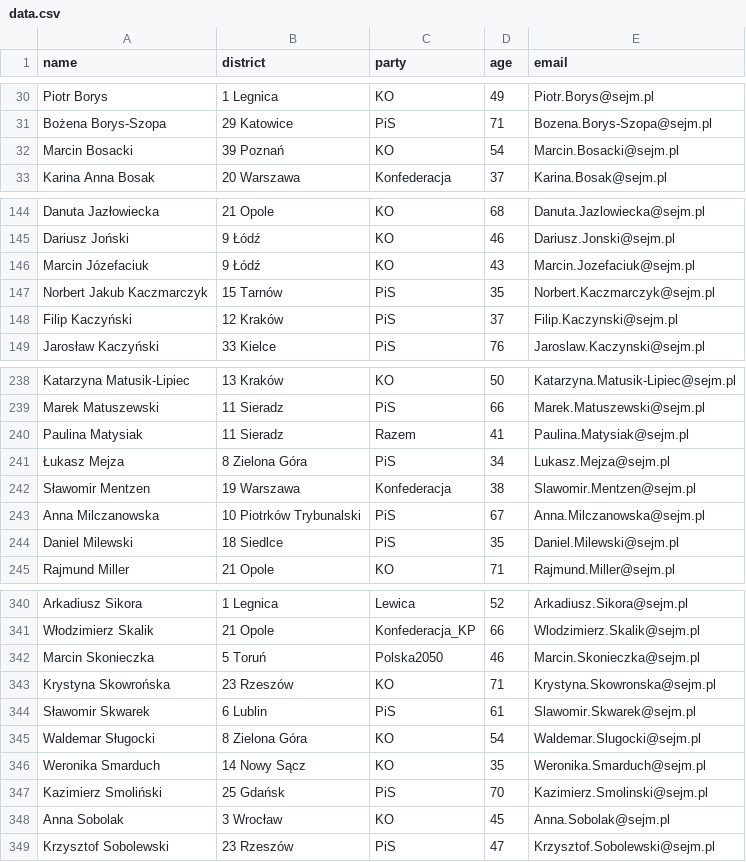
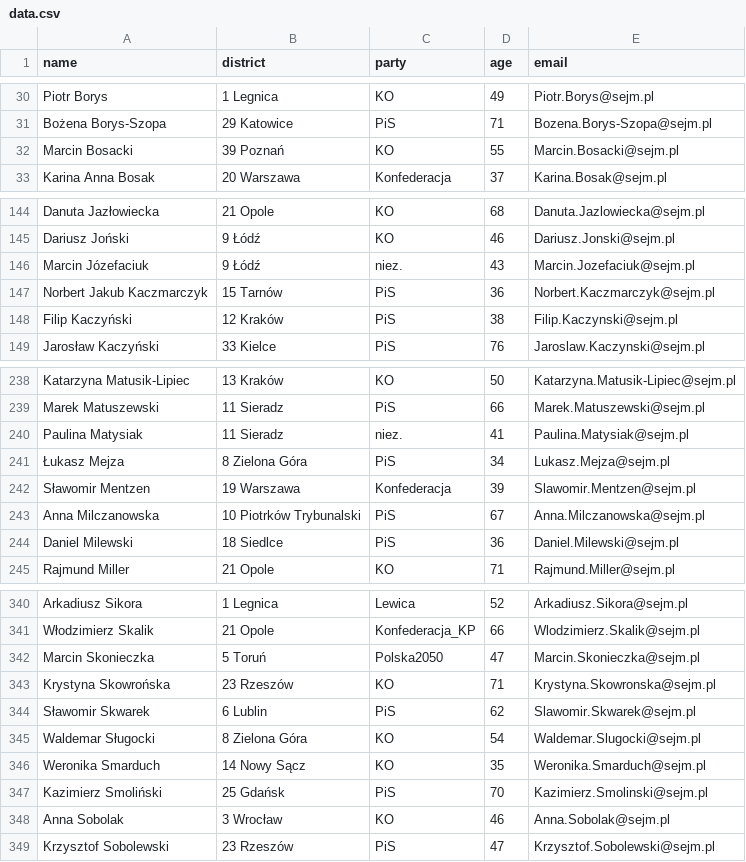
Before and after one commit to jakubmatyszewski/PL-politicians-data, a CSV file: data/data.csv, drawn as a sheet; only a part is shown, gaps mark what is left out; the diff covers the shown part only.

Commit message:
Latest data: Mon Dec  1 01:49:56 UTC 2025

```diff
--- a/data/data.csv
+++ b/data/data.csv
@@ -31,3 +31,3 @@ Piotr Borys,1 Legnica,KO,49,Piotr.Borys@sejm.pl
 Bożena Borys-Szopa,29 Katowice,PiS,71,Bozena.Borys-Szopa@sejm.pl
-Marcin Bosacki,39 Poznań,KO,54,Marcin.Bosacki@sejm.pl
+Marcin Bosacki,39 Poznań,KO,55,Marcin.Bosacki@sejm.pl
 Karina Anna Bosak,20 Warszawa,Konfederacja,37,Karina.Bosak@sejm.pl
@@ -145,5 +145,5 @@ Danuta Jazłowiecka,21 Opole,KO,68,Danuta.Jazlowiecka@sejm.pl
 Dariusz Joński,9 Łódź,KO,46,Dariusz.Jonski@sejm.pl
-Marcin Józefaciuk,9 Łódź,KO,43,Marcin.Jozefaciuk@sejm.pl
-Norbert Jakub Kaczmarczyk,15 Tarnów,PiS,35,Norbert.Kaczmarczyk@sejm.pl
-Filip Kaczyński,12 Kraków,PiS,37,Filip.Kaczynski@sejm.pl
+Marcin Józefaciuk,9 Łódź,niez.,43,Marcin.Jozefaciuk@sejm.pl
+Norbert Jakub Kaczmarczyk,15 Tarnów,PiS,36,Norbert.Kaczmarczyk@sejm.pl
+Filip Kaczyński,12 Kraków,PiS,38,Filip.Kaczynski@sejm.pl
 Jarosław Kaczyński,33 Kielce,PiS,76,Jaroslaw.Kaczynski@sejm.pl
@@ -239,7 +239,7 @@ Katarzyna Matusik-Lipiec,13 Kraków,KO,50,Katarzyna.Matusik-Lipiec@sejm.pl
 Marek Matuszewski,11 Sieradz,PiS,66,Marek.Matuszewski@sejm.pl
-Paulina Matysiak,11 Sieradz,Razem,41,Paulina.Matysiak@sejm.pl
+Paulina Matysiak,11 Sieradz,niez.,41,Paulina.Matysiak@sejm.pl
 Łukasz Mejza,8 Zielona Góra,PiS,34,Lukasz.Mejza@sejm.pl
-Sławomir Mentzen,19 Warszawa,Konfederacja,38,Slawomir.Mentzen@sejm.pl
+Sławomir Mentzen,19 Warszawa,Konfederacja,39,Slawomir.Mentzen@sejm.pl
 Anna Milczanowska,10 Piotrków Trybunalski,PiS,67,Anna.Milczanowska@sejm.pl
-Daniel Milewski,18 Siedlce,PiS,35,Daniel.Milewski@sejm.pl
+Daniel Milewski,18 Siedlce,PiS,36,Daniel.Milewski@sejm.pl
 Rajmund Miller,21 Opole,KO,71,Rajmund.Miller@sejm.pl
@@ -341,5 +341,5 @@ Arkadiusz Sikora,1 Legnica,Lewica,52,Arkadiusz.Sikora@sejm.pl
 Włodzimierz Skalik,21 Opole,Konfederacja_KP,66,Wlodzimierz.Skalik@sejm.pl
-Marcin Skonieczka,5 Toruń,Polska2050,46,Marcin.Skonieczka@sejm.pl
+Marcin Skonieczka,5 Toruń,Polska2050,47,Marcin.Skonieczka@sejm.pl
 Krystyna Skowrońska,23 Rzeszów,KO,71,Krystyna.Skowronska@sejm.pl
-Sławomir Skwarek,6 Lublin,PiS,61,Slawomir.Skwarek@sejm.pl
+Sławomir Skwarek,6 Lublin,PiS,62,Slawomir.Skwarek@sejm.pl
 Waldemar Sługocki,8 Zielona Góra,KO,54,Waldemar.Slugocki@sejm.pl
@@ -347,3 +347,3 @@ Weronika Smarduch,14 Nowy Sącz,KO,35,Weronika.Smarduch@sejm.pl
 Kazimierz Smoliński,25 Gdańsk,PiS,70,Kazimierz.Smolinski@sejm.pl
-Anna Sobolak,3 Wrocław,KO,45,Anna.Sobolak@sejm.pl
+Anna Sobolak,3 Wrocław,KO,46,Anna.Sobolak@sejm.pl
 Krzysztof Sobolewski,23 Rzeszów,PiS,47,Krzysztof.Sobolewski@sejm.pl
```
Also changed, not shown: 22 edited cells elsewhere in this file.
